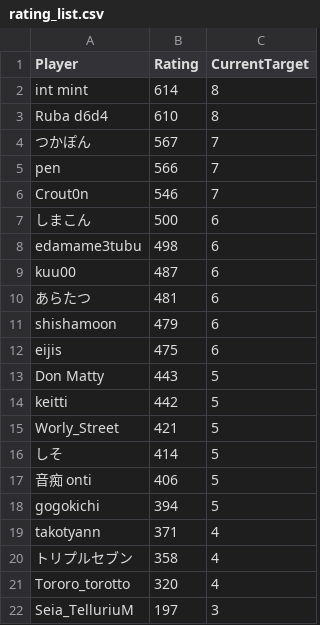
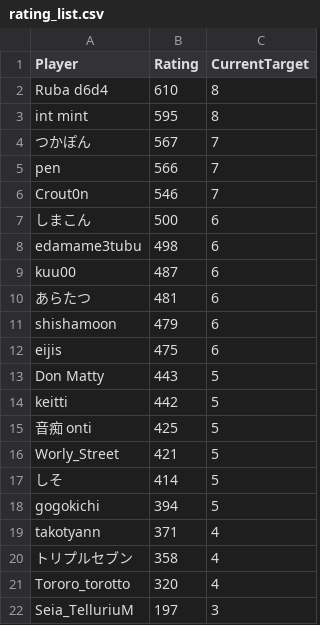
Before and after one commit to eijis-pan/CaromFargoRanking, a CSV file: src/CaromFargoRanking/data/rating_list.csv, drawn as a sheet; removed rows and columns are numbered as before the commit, all else as after; the diff names each change by its address in the sheet, - before the commit and + after, or states it on an @@ line.

Commit message:
GitHub Actions から差分を Push

```diff
--- a/src/CaromFargoRanking/data/rating_list.csv
+++ b/src/CaromFargoRanking/data/rating_list.csv
-row 2: int mint | 614 | 8
+row 3: int mint | 595 | 8
+row 15: 音痴 onti | 425 | 5
-row 17: 音痴 onti | 406 | 5
```
